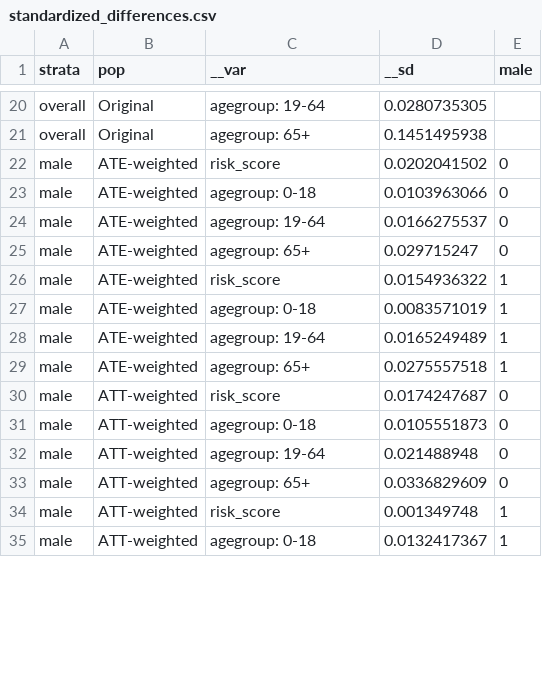
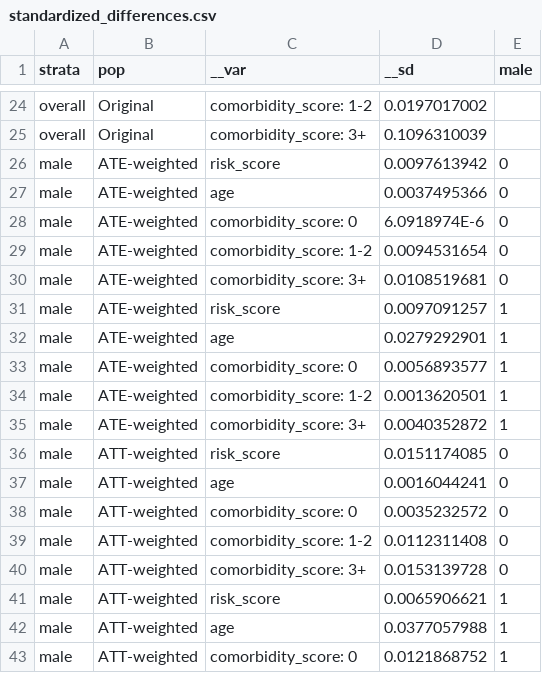
Before and after one commit to thomas-rasmussen/ps-webinar, a CSV file: data/standardized_differences.csv, drawn as a sheet; only a part is shown, gaps mark what is left out; addresses are those after the commit; the diff covers the shown part only; the diff names each change by its address in the sheet, - before the commit and + after, or states it on an @@ line.

```diff
--- a/data/standardized_differences.csv
+++ b/data/standardized_differences.csv
-C24 (__var): agegroup: 19-64
+C24 (__var): comorbidity_score: 1-2
-D24 (__sd): 0.0280735305
+D24 (__sd): 0.0197017002
-C25 (__var): agegroup: 65+
+C25 (__var): comorbidity_score: 3+
-D25 (__sd): 0.1451495938
+D25 (__sd): 0.1096310039
-D26 (__sd): 0.0202041502
+D26 (__sd): 0.0097613942
-C27 (__var): agegroup: 0-18
+C27 (__var): age
-D27 (__sd): 0.0103963066
+D27 (__sd): 0.0037495366
+row 28: male | ATE-weighted | comorbidity_score: 0 | 6.0918974E-6 | 0
-C29 (__var): agegroup: 19-64
+C29 (__var): comorbidity_score: 1-2
-D29 (__sd): 0.0166275537
+D29 (__sd): 0.0094531654
-C30 (__var): agegroup: 65+
+C30 (__var): comorbidity_score: 3+
-D30 (__sd): 0.029715247
+D30 (__sd): 0.0108519681
-D31 (__sd): 0.0154936322
+D31 (__sd): 0.0097091257
-C32 (__var): agegroup: 0-18
+C32 (__var): age
-D32 (__sd): 0.0083571019
+D32 (__sd): 0.0279292901
+row 33: male | ATE-weighted | comorbidity_score: 0 | 0.0056893577 | 1
-C34 (__var): agegroup: 19-64
+C34 (__var): comorbidity_score: 1-2
-D34 (__sd): 0.0165249489
+D34 (__sd): 0.0013620501
-C35 (__var): agegroup: 65+
+C35 (__var): comorbidity_score: 3+
-D35 (__sd): 0.0275557518
+D35 (__sd): 0.0040352872
-D36 (__sd): 0.0174247687
+D36 (__sd): 0.0151174085
-C37 (__var): agegroup: 0-18
+C37 (__var): age
-D37 (__sd): 0.0105551873
+D37 (__sd): 0.0016044241
+row 38: male | ATT-weighted | comorbidity_score: 0 | 0.0035232572 | 0
-C39 (__var): agegroup: 19-64
+C39 (__var): comorbidity_score: 1-2
-D39 (__sd): 0.021488948
+D39 (__sd): 0.0112311408
-C40 (__var): agegroup: 65+
+C40 (__var): comorbidity_score: 3+
-D40 (__sd): 0.0336829609
+D40 (__sd): 0.0153139728
-D41 (__sd): 0.001349748
+D41 (__sd): 0.0065906621
-C42 (__var): agegroup: 0-18
+C42 (__var): age
-D42 (__sd): 0.0132417367
+D42 (__sd): 0.0377057988
+row 43: male | ATT-weighted | comorbidity_score: 0 | 0.0121868752 | 1
```
Also changed, not shown: 8 added rows and 60 edited cells elsewhere in this file, data/absolute_effect_estimates.csv, data/bootstrap_est.csv, 34 other files.
